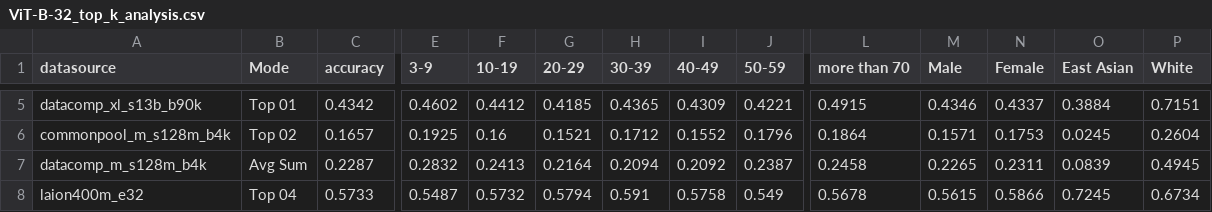
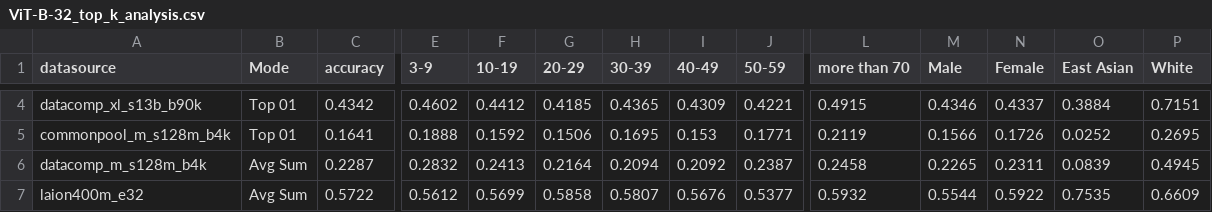
Before and after one commit to groovy-lizard/vlms_bias_explore, a CSV file: data/fairface/eda/Race_classification/age_race_gender/ViT-B-32_top_k_analysis.csv, drawn as a sheet; only a part is shown, gaps mark what is left out; removed rows and columns are numbered as before the commit, all else as after; rows hold the shown columns only; the diff covers the shown part only; the diff names each change by its address in the sheet, - before the commit and + after, or states it on an @@ line.

```diff
--- a/data/fairface/eda/Race_classification/age_race_gender/ViT-B-32_top_k_analysis.csv
+++ b/data/fairface/eda/Race_classification/age_race_gender/ViT-B-32_top_k_analysis.csv
-B5 (Mode): Top 02
+B5 (Mode): Top 01
-C5 (accuracy): 0.1657
+C5 (accuracy): 0.1641
-E5 (3-9): 0.1925
+E5 (3-9): 0.1888
-F5 (10-19): 0.16
+F5 (10-19): 0.1592
-G5 (20-29): 0.1521
+G5 (20-29): 0.1506
-H5 (30-39): 0.1712
+H5 (30-39): 0.1695
-I5 (40-49): 0.1552
+I5 (40-49): 0.153
-J5 (50-59): 0.1796
+J5 (50-59): 0.1771
-L5 (more than 70): 0.1864
+L5 (more than 70): 0.2119
-M5 (Male): 0.1571
+M5 (Male): 0.1566
-N5 (Female): 0.1753
+N5 (Female): 0.1726
-O5 (East Asian): 0.0245
+O5 (East Asian): 0.0252
-P5 (White): 0.2604
+P5 (White): 0.2695
-row 8: laion400m_e32 | Top 04 | 0.5733 | 0.5487 | 0.5732 | 0.5794 | 0.591 | 0.5758 | 0.549 | 0.5678 | 0.5615 | 0.5866 | 0.7245 | 0.6734
+row 7: laion400m_e32 | Avg Sum | 0.5722 | 0.5612 | 0.5699 | 0.5858 | 0.5807 | 0.5676 | 0.5377 | 0.5932 | 0.5544 | 0.5922 | 0.7535 | 0.6609
```
Also changed, not shown: 1 removed row and 45 edited cells elsewhere in this file, data/fairface/eda/Race_classification/age_race_gender/ViT-B-16_top_k_analysis.csv, data/fairface/eda/Race_classification/age_race_gender/ViT-B-32_data_scaling.csv, 24 other files.
